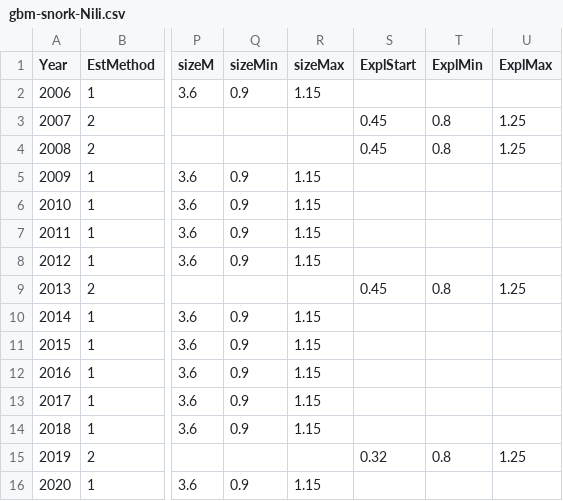
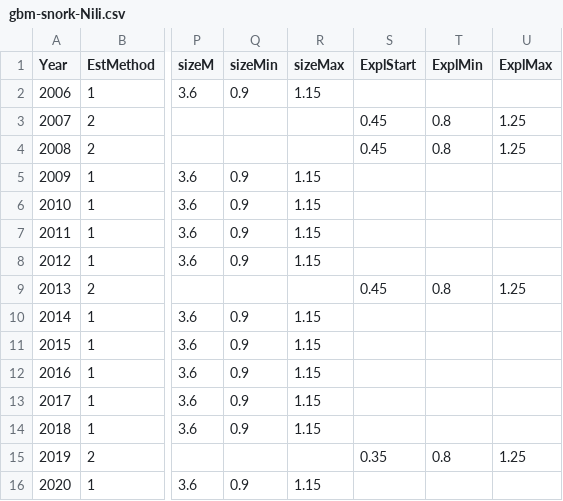
Before and after one commit to mortenfalkegard/Tana_status_assessment, a CSV file: data/rivers/gbm-snork-Nili.csv, drawn as a sheet; only a part is shown, gaps mark what is left out; the diff names each change by its address in the sheet, - before the commit and + after, or states it on an @@ line.

```diff
--- a/data/rivers/gbm-snork-Nili.csv
+++ b/data/rivers/gbm-snork-Nili.csv
-S15 (ExplStart): 0.32
+S15 (ExplStart): 0.35
```
Also changed, not shown: data/rivers/gbm-nosizeclass-Leavva.csv, data/rivers/gbm-nosizeclass-Uts.csv, 1 other file.
